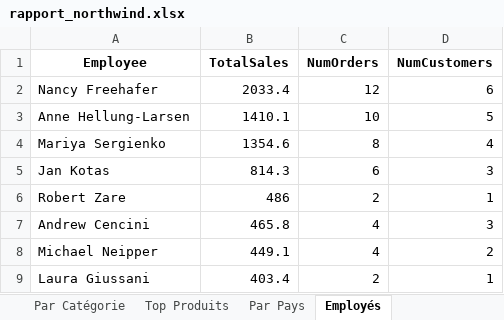
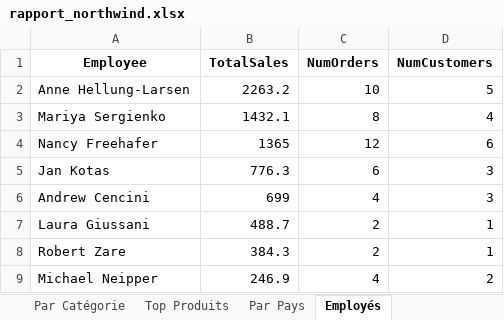
Before and after one commit to its-Xero/Project-BI, an Excel workbook: reports/rapport_northwind.xlsx, sheet Employés, drawn as a sheet; values as stored, in another font and other column widths than the file's, no borders; removed rows and columns are numbered as before the commit, all else as after; the diff names each change by its address in the sheet, - before the commit and + after, or states it on an @@ line.

```diff
--- a/reports/rapport_northwind.xlsx (sheet Employés)
+++ b/reports/rapport_northwind.xlsx (sheet Employés)
-row 2: Nancy Freehafer | 2033.4 | 12 | 6
-B2 (TotalSales): 1410.1
+B2 (TotalSales): 2263.2
-B3 (TotalSales): 1354.6
+B3 (TotalSales): 1432.1
+row 4: Nancy Freehafer | 1365 | 12 | 6
-B5 (TotalSales): 814.3
+B5 (TotalSales): 776.3
-row 6: Robert Zare | 486 | 2 | 1
-B6 (TotalSales): 465.8
+B6 (TotalSales): 699
-row 8: Michael Neipper | 449.1 | 4 | 2
-B7 (TotalSales): 403.4
+B7 (TotalSales): 488.7
+row 8: Robert Zare | 384.3 | 2 | 1
+row 9: Michael Neipper | 246.9 | 4 | 2
```
Also changed, not shown: sheet Ventes Mensuelles, sheet Top Produits, sheet Par Catégorie, sheet KPIs, sheet Par Pays, 13 other files.
